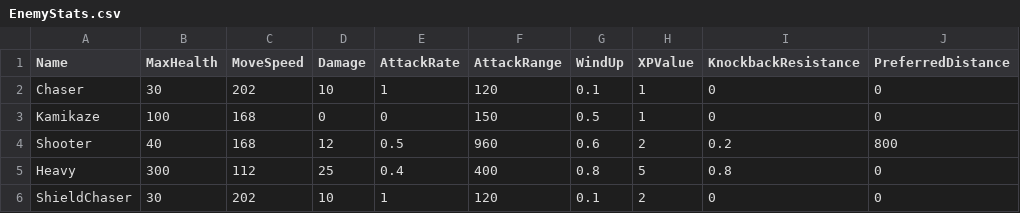
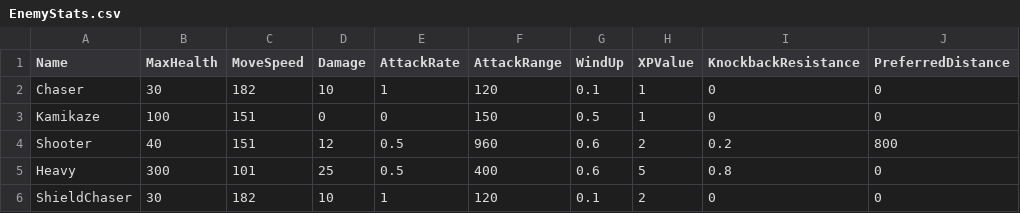
Before and after one commit to soumois/RogueRigs, a CSV file: Content/RogueRigs/Data/Tables/EnemyStats.csv, drawn as a sheet; only a part is shown; the diff names each change by its address in the sheet, - before the commit and + after, or states it on an @@ line.

```diff
--- a/Content/RogueRigs/Data/Tables/EnemyStats.csv
+++ b/Content/RogueRigs/Data/Tables/EnemyStats.csv
-C2 (MoveSpeed): 202
+C2 (MoveSpeed): 182
-C3:C4 (MoveSpeed): 168
+C3:C4 (MoveSpeed): 151
-C5 (MoveSpeed): 112
+C5 (MoveSpeed): 101
-E5 (AttackRate): 0.4
+E5 (AttackRate): 0.5
-G5 (WindUp): 0.8
+G5 (WindUp): 0.6
-C6 (MoveSpeed): 202
+C6 (MoveSpeed): 182
```
Also changed, not shown: 10 other files.
